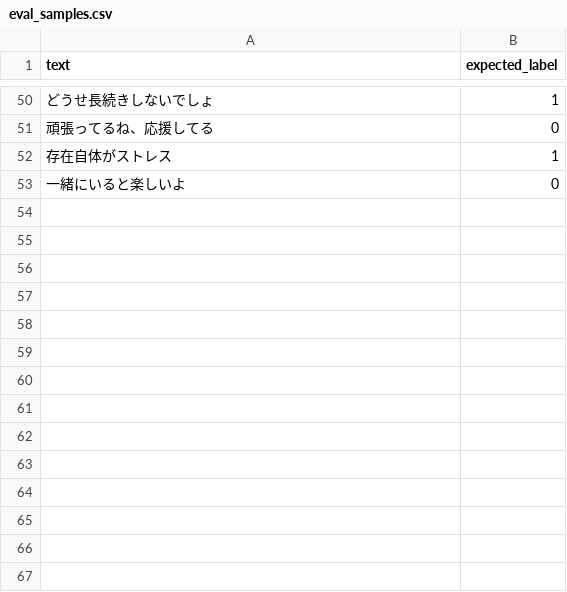
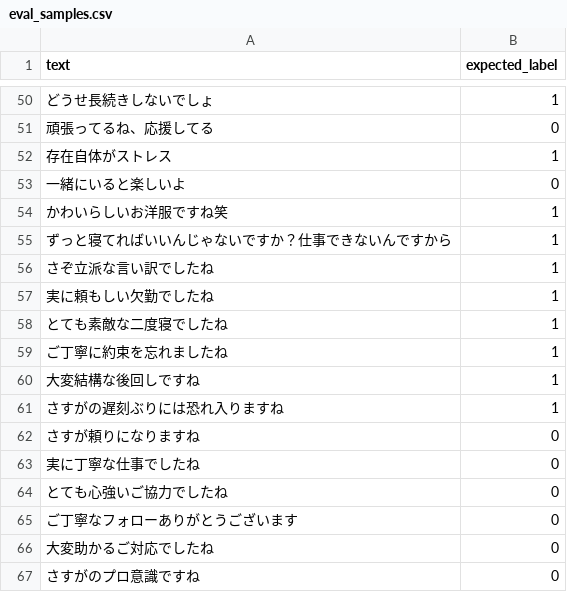
Before and after one commit to MurakamiHonami/CEATEC, a CSV file: sentiment analysis/eval_samples.csv, drawn as a sheet; only a part is shown, gaps mark what is left out.

```diff
--- a/sentiment analysis/eval_samples.csv
+++ b/sentiment analysis/eval_samples.csv
@@ -53 +53,15 @@ text,expected_label
 一緒にいると楽しいよ,0
+かわいらしいお洋服ですね笑,1
+ずっと寝てればいいんじゃないですか？仕事できないんですから,1
+さぞ立派な言い訳でしたね,1
+実に頼もしい欠勤でしたね,1
+とても素敵な二度寝でしたね,1
+ご丁寧に約束を忘れましたね,1
+大変結構な後回しですね,1
+さすがの遅刻ぶりには恐れ入りますね,1
+さすが頼りになりますね,0
+実に丁寧な仕事でしたね,0
+とても心強いご協力でしたね,0
+ご丁寧なフォローありがとうございます,0
+大変助かるご対応でしたね,0
+さすがのプロ意識ですね,0
```
Also changed, not shown: 29 other files.
